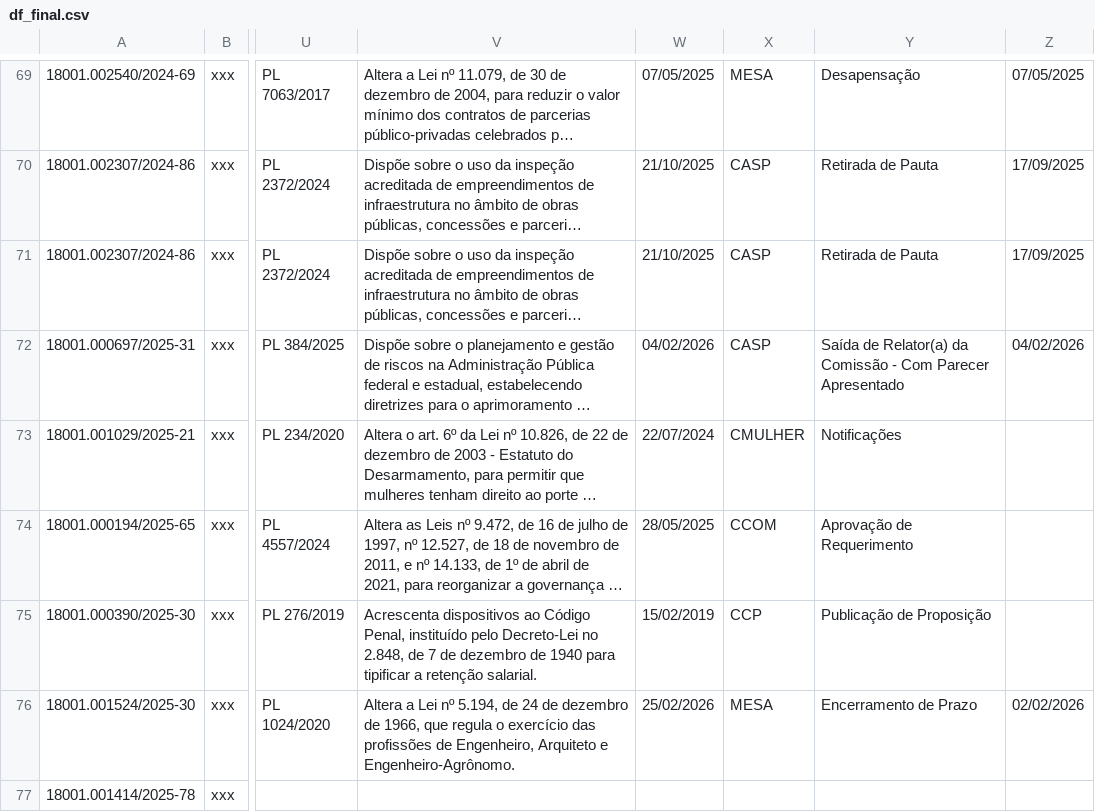
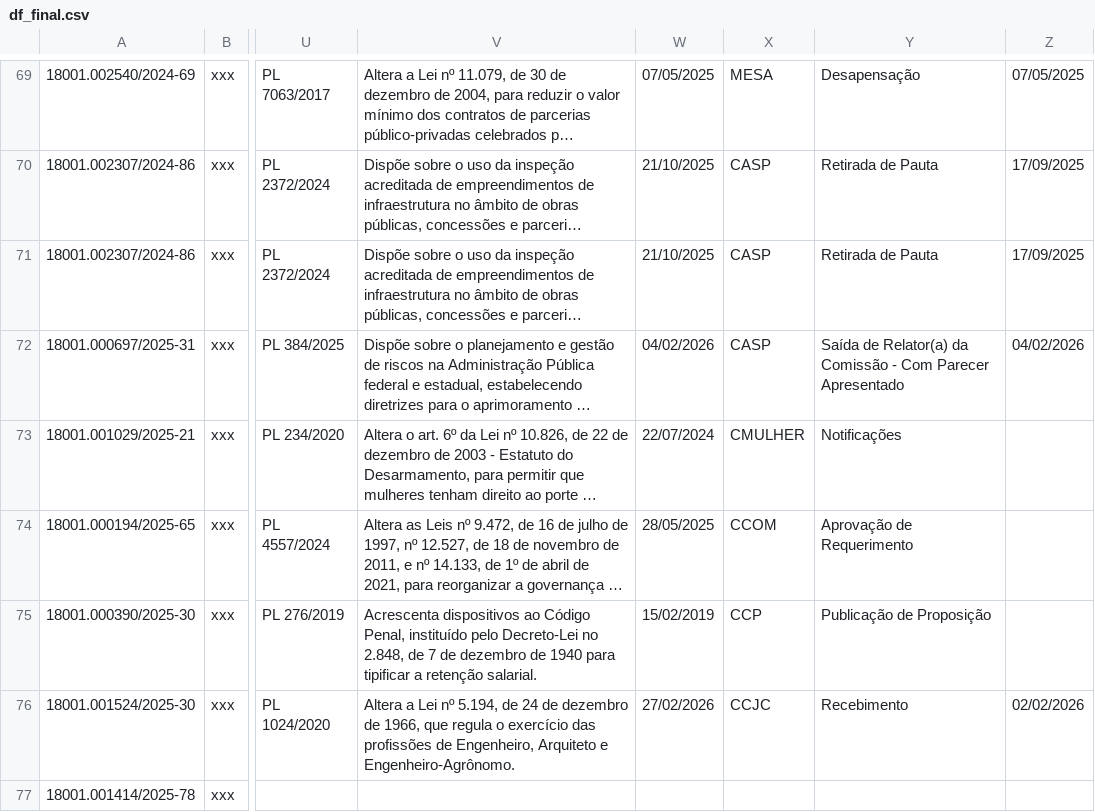
Before and after one commit to lab-dados-seges/monitoramento-parlamentar-delog, a CSV file: data/df_final.csv, drawn as a sheet; only a part is shown, gaps mark what is left out; long unchanged cells end in …; the diff names each change by its address in the sheet, - before the commit and + after, or states it on an @@ line.

```diff
--- a/data/df_final.csv
+++ b/data/df_final.csv
-W76: 25/02/2026
+W76: 27/02/2026
-X76: MESA
+X76: CCJC
-Y76: Encerramento de Prazo
+Y76: Recebimento
```
